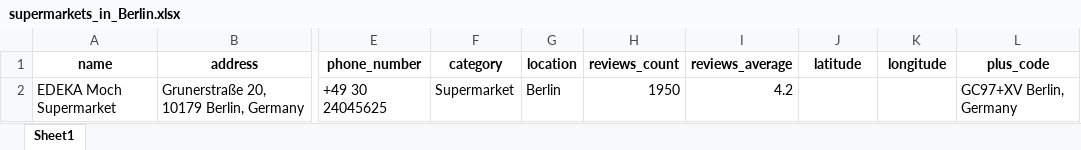
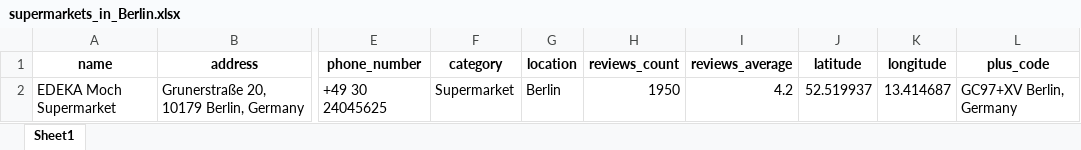
Before and after one commit to Daniele1477/SynapsWebScrapingMeetings, an Excel workbook: projects/GMaps Data/2025-12-12/supermarkets_in_Berlin.xlsx, sheet Sheet1, drawn as a sheet; only a part is shown, gaps mark what is left out; values as stored, in another font and other column widths than the file's, no borders; the diff names each change by its address in the sheet, - before the commit and + after, or states it on an @@ line.

```diff
--- a/projects/GMaps Data/2025-12-12/supermarkets_in_Berlin.xlsx (sheet Sheet1)
+++ b/projects/GMaps Data/2025-12-12/supermarkets_in_Berlin.xlsx (sheet Sheet1)
-J2 (latitude): (empty)
+J2 (latitude): 52.519937
-K2 (longitude): (empty)
+K2 (longitude): 13.414687
```
Also changed, not shown: 4 other files.
